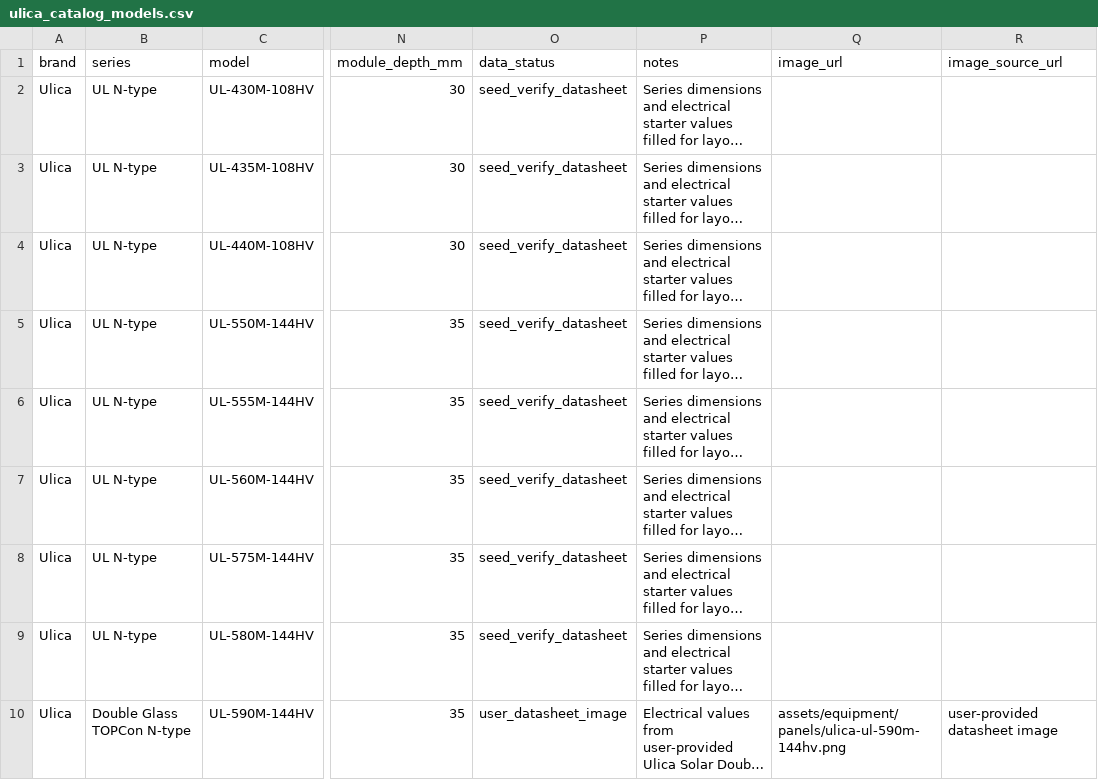
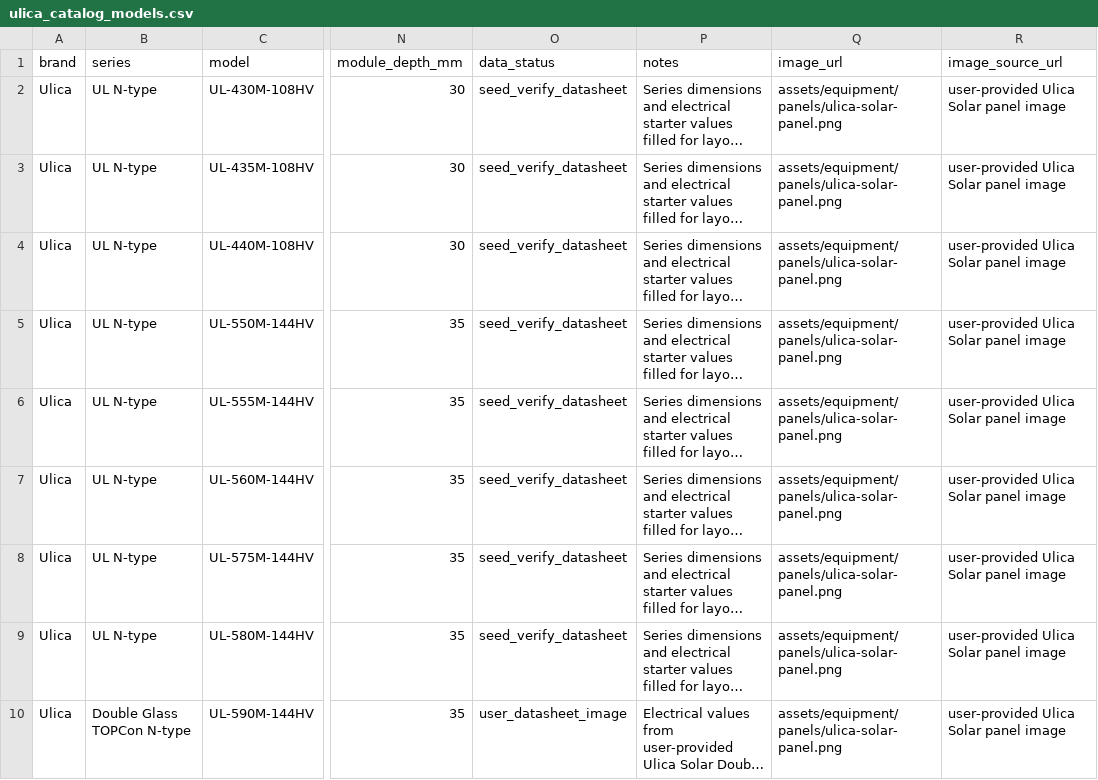
Before and after one commit to sharahmatov-cmd/Line-Energy-Solar-Designer, a CSV file: Database/Panels/ulica_catalog_models.csv, drawn as a sheet; only a part is shown, gaps mark what is left out; long unchanged cells end in …; the diff names each change by its address in the sheet, - before the commit and + after, or states it on an @@ line.

Commit message:
Apply Ulica panel photo to catalog

```diff
--- a/Database/Panels/ulica_catalog_models.csv
+++ b/Database/Panels/ulica_catalog_models.csv
-Q2:Q9 (image_url): (empty)
+Q2:Q9 (image_url): assets/equipment/panels/ulica-solar-panel.png
-R2:R9 (image_source_url): (empty)
+R2:R9 (image_source_url): user-provided Ulica Solar panel image
-Q10 (image_url): assets/equipment/panels/ulica-ul-590m-144hv.png
+Q10 (image_url): assets/equipment/panels/ulica-solar-panel.png
-R10 (image_source_url): user-provided datasheet image
+R10 (image_source_url): user-provided Ulica Solar panel image
```
Also changed, not shown: Database/Panels/high_power_up_to_800w_models.csv, 3 other files.
